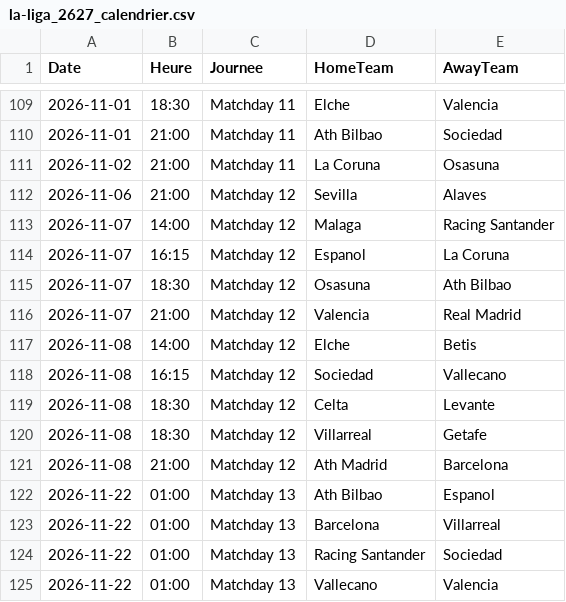
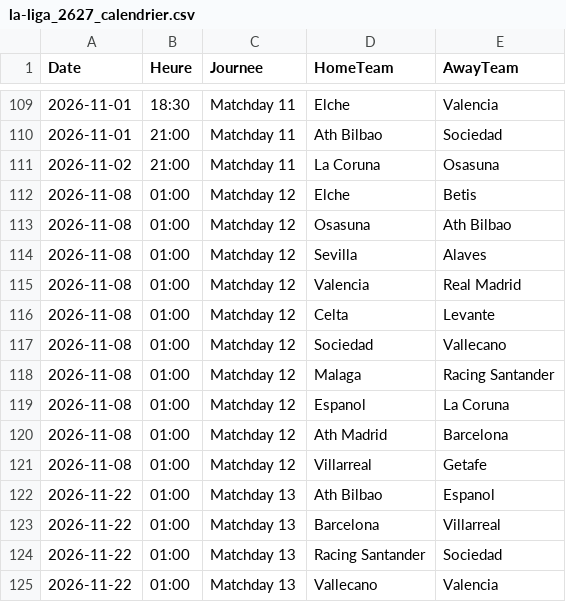
Before and after one commit to monstrekml/pronostics-app, a CSV file: data/foot/openfootball/la-liga_2627_calendrier.csv, drawn as a sheet; only a part is shown, gaps mark what is left out.

```diff
--- a/data/foot/openfootball/la-liga_2627_calendrier.csv
+++ b/data/foot/openfootball/la-liga_2627_calendrier.csv
@@ -111,12 +111,12 @@ Date,Heure,Journee,HomeTeam,AwayTeam
 2026-11-02,21:00,Matchday 11,La Coruna,Osasuna
-2026-11-06,21:00,Matchday 12,Sevilla,Alaves
-2026-11-07,14:00,Matchday 12,Malaga,Racing Santander
-2026-11-07,16:15,Matchday 12,Espanol,La Coruna
-2026-11-07,18:30,Matchday 12,Osasuna,Ath Bilbao
-2026-11-07,21:00,Matchday 12,Valencia,Real Madrid
-2026-11-08,14:00,Matchday 12,Elche,Betis
-2026-11-08,16:15,Matchday 12,Sociedad,Vallecano
-2026-11-08,18:30,Matchday 12,Celta,Levante
-2026-11-08,18:30,Matchday 12,Villarreal,Getafe
-2026-11-08,21:00,Matchday 12,Ath Madrid,Barcelona
+2026-11-08,01:00,Matchday 12,Elche,Betis
+2026-11-08,01:00,Matchday 12,Osasuna,Ath Bilbao
+2026-11-08,01:00,Matchday 12,Sevilla,Alaves
+2026-11-08,01:00,Matchday 12,Valencia,Real Madrid
+2026-11-08,01:00,Matchday 12,Celta,Levante
+2026-11-08,01:00,Matchday 12,Sociedad,Vallecano
+2026-11-08,01:00,Matchday 12,Malaga,Racing Santander
+2026-11-08,01:00,Matchday 12,Espanol,La Coruna
+2026-11-08,01:00,Matchday 12,Ath Madrid,Barcelona
+2026-11-08,01:00,Matchday 12,Villarreal,Getafe
 2026-11-22,01:00,Matchday 13,Ath Bilbao,Espanol
```
Also changed, not shown: data/cotes/cotes.csv, data/foot/openfootball/la-liga_2627_resultats.csv, 2 other files.
